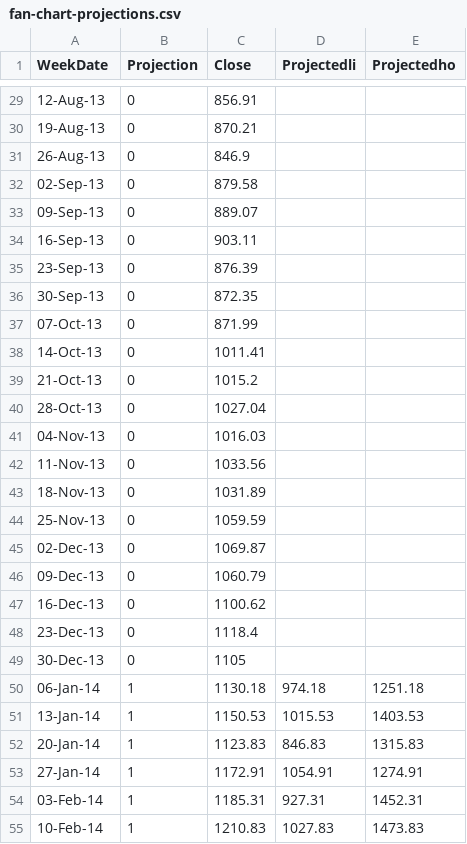
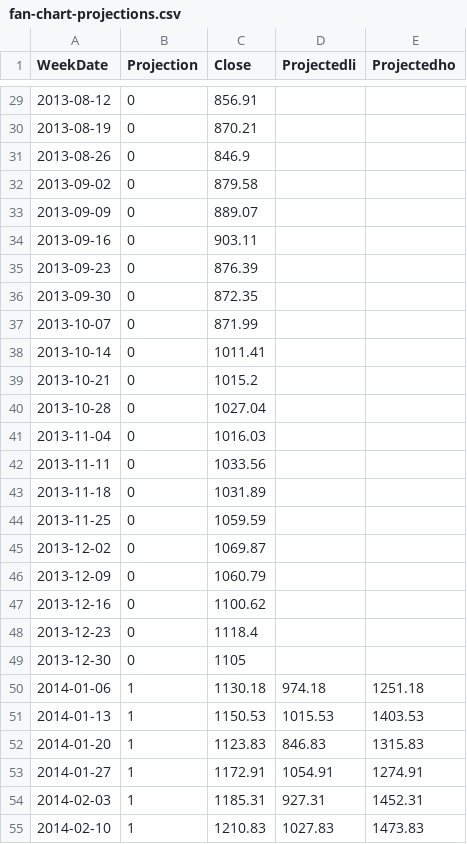
Before and after one commit to gramener/visual-vocabulary-vega, a CSV file: spec/data/fan-chart-projections.csv, drawn as a sheet; only a part is shown, gaps mark what is left out; the diff covers the shown part only.

```diff
--- a/spec/data/fan-chart-projections.csv
+++ b/spec/data/fan-chart-projections.csv
@@ -29,27 +29,27 @@ WeekDate,Projection,Close,Projectedli,Projectedho
-12-Aug-13,0,856.91,,
-19-Aug-13,0,870.21,,
-26-Aug-13,0,846.9,,
-02-Sep-13,0,879.58,,
-09-Sep-13,0,889.07,,
-16-Sep-13,0,903.11,,
-23-Sep-13,0,876.39,,
-30-Sep-13,0,872.35,,
-07-Oct-13,0,871.99,,
-14-Oct-13,0,1011.41,,
-21-Oct-13,0,1015.2,,
-28-Oct-13,0,1027.04,,
-04-Nov-13,0,1016.03,,
-11-Nov-13,0,1033.56,,
-18-Nov-13,0,1031.89,,
-25-Nov-13,0,1059.59,,
-02-Dec-13,0,1069.87,,
-09-Dec-13,0,1060.79,,
-16-Dec-13,0,1100.62,,
-23-Dec-13,0,1118.4,,
-30-Dec-13,0,1105,,
-06-Jan-14,1,1130.18,974.18,1251.18
-13-Jan-14,1,1150.53,1015.53,1403.53
-20-Jan-14,1,1123.83,846.83,1315.83
-27-Jan-14,1,1172.91,1054.91,1274.91
-03-Feb-14,1,1185.31,927.31,1452.31
-10-Feb-14,1,1210.83,1027.83,1473.83
+2013-08-12,0,856.91,,
+2013-08-19,0,870.21,,
+2013-08-26,0,846.9,,
+2013-09-02,0,879.58,,
+2013-09-09,0,889.07,,
+2013-09-16,0,903.11,,
+2013-09-23,0,876.39,,
+2013-09-30,0,872.35,,
+2013-10-07,0,871.99,,
+2013-10-14,0,1011.41,,
+2013-10-21,0,1015.2,,
+2013-10-28,0,1027.04,,
+2013-11-04,0,1016.03,,
+2013-11-11,0,1033.56,,
+2013-11-18,0,1031.89,,
+2013-11-25,0,1059.59,,
+2013-12-02,0,1069.87,,
+2013-12-09,0,1060.79,,
+2013-12-16,0,1100.62,,
+2013-12-23,0,1118.4,,
+2013-12-30,0,1105,,
+2014-01-06,1,1130.18,974.18,1251.18
+2014-01-13,1,1150.53,1015.53,1403.53
+2014-01-20,1,1123.83,846.83,1315.83
+2014-01-27,1,1172.91,1054.91,1274.91
+2014-02-03,1,1185.31,927.31,1452.31
+2014-02-10,1,1210.83,1027.83,1473.83
```
Also changed, not shown: 47 edited cells elsewhere in this file, spec/data/area-chart.csv, spec/data/surplus-deficit-filled-line.csv.
